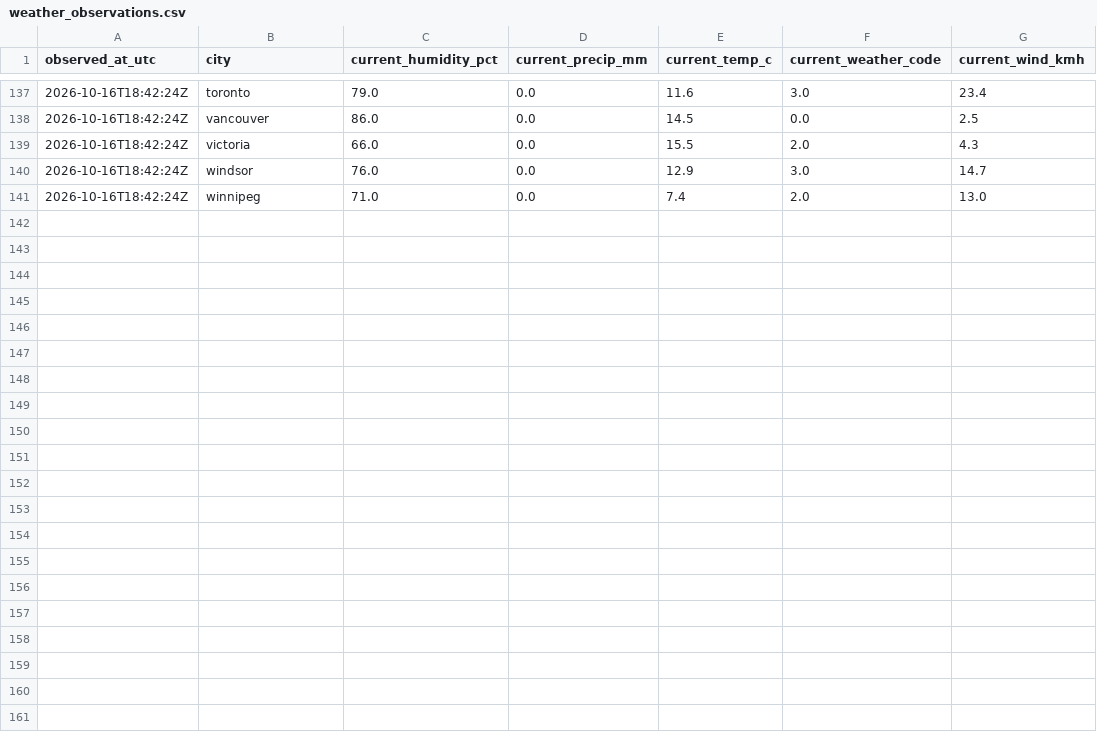
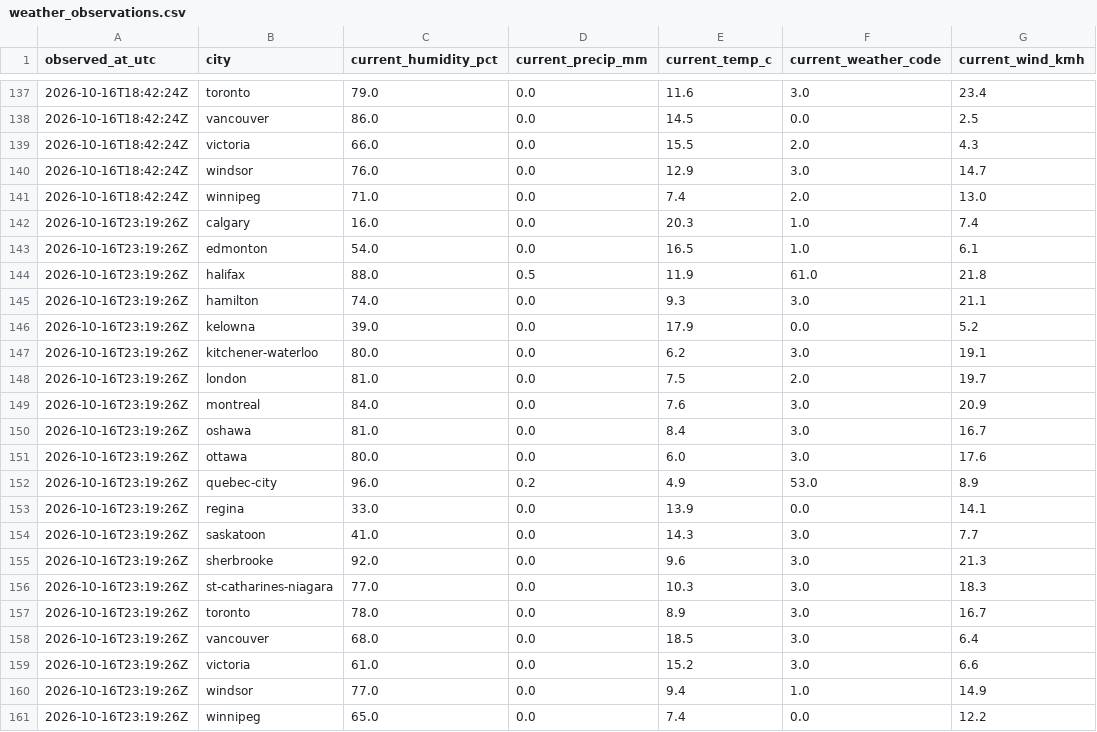
Before and after one commit to imran-ahmed377/city_rank_ai, a CSV file: data/history/weather_observations.csv, drawn as a sheet; only a part is shown, gaps mark what is left out.

```diff
--- a/data/history/weather_observations.csv
+++ b/data/history/weather_observations.csv
@@ -141 +141,21 @@ observed_at_utc,city,current_humidity_pct,current_precip_mm,current_temp_c,curre
 2026-10-16T18:42:24Z,winnipeg,71.0,0.0,7.4,2.0,13.0
+2026-10-16T23:19:26Z,calgary,16.0,0.0,20.3,1.0,7.4
+2026-10-16T23:19:26Z,edmonton,54.0,0.0,16.5,1.0,6.1
+2026-10-16T23:19:26Z,halifax,88.0,0.5,11.9,61.0,21.8
+2026-10-16T23:19:26Z,hamilton,74.0,0.0,9.3,3.0,21.1
+2026-10-16T23:19:26Z,kelowna,39.0,0.0,17.9,0.0,5.2
+2026-10-16T23:19:26Z,kitchener-waterloo,80.0,0.0,6.2,3.0,19.1
+2026-10-16T23:19:26Z,london,81.0,0.0,7.5,2.0,19.7
+2026-10-16T23:19:26Z,montreal,84.0,0.0,7.6,3.0,20.9
+2026-10-16T23:19:26Z,oshawa,81.0,0.0,8.4,3.0,16.7
+2026-10-16T23:19:26Z,ottawa,80.0,0.0,6.0,3.0,17.6
+2026-10-16T23:19:26Z,quebec-city,96.0,0.2,4.9,53.0,8.9
+2026-10-16T23:19:26Z,regina,33.0,0.0,13.9,0.0,14.1
+2026-10-16T23:19:26Z,saskatoon,41.0,0.0,14.3,3.0,7.7
+2026-10-16T23:19:26Z,sherbrooke,92.0,0.0,9.6,3.0,21.3
+2026-10-16T23:19:26Z,st-catharines-niagara,77.0,0.0,10.3,3.0,18.3
+2026-10-16T23:19:26Z,toronto,78.0,0.0,8.9,3.0,16.7
+2026-10-16T23:19:26Z,vancouver,68.0,0.0,18.5,3.0,6.4
+2026-10-16T23:19:26Z,victoria,61.0,0.0,15.2,3.0,6.6
+2026-10-16T23:19:26Z,windsor,77.0,0.0,9.4,1.0,14.9
+2026-10-16T23:19:26Z,winnipeg,65.0,0.0,7.4,0.0,12.2
```
Also changed, not shown: data/history/rankings.csv, data/metrics/air_quality.csv, 24 other files.
